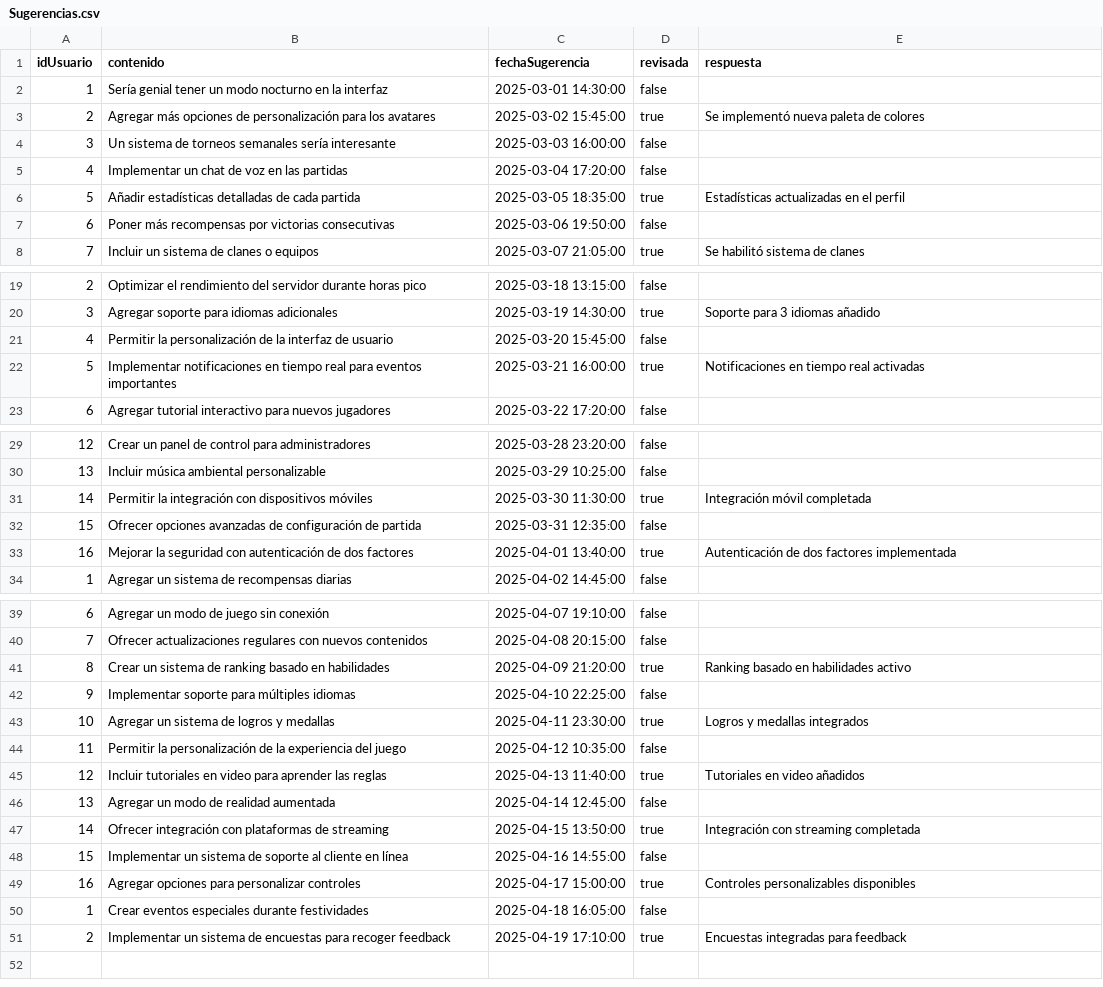
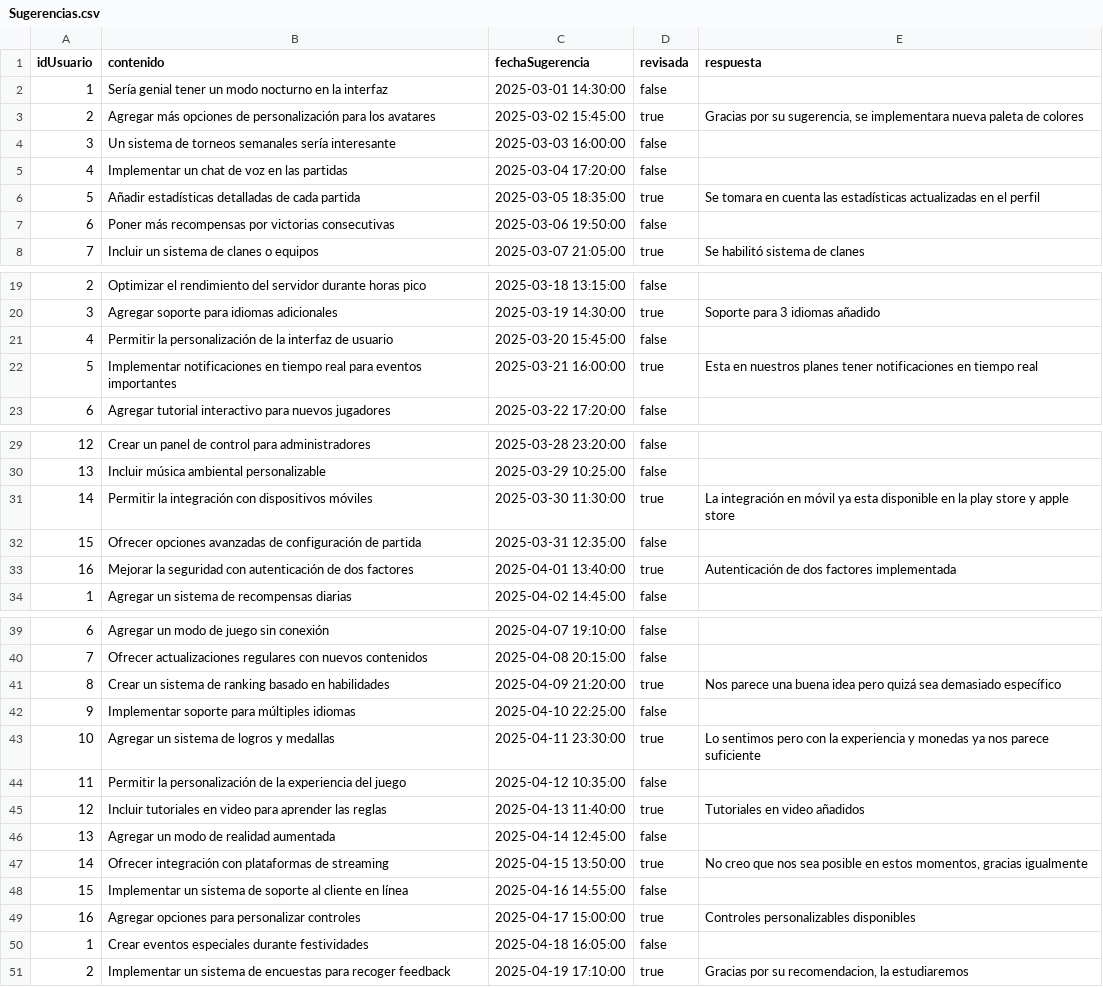
Before and after one commit to UNIZAR-30226-2025-08/Backend, a CSV file: csv/Sugerencias.csv, drawn as a sheet; only a part is shown, gaps mark what is left out.

Commit message:
Modificaciones minimas al DAO

```diff
--- a/csv/Sugerencias.csv
+++ b/csv/Sugerencias.csv
@@ -2,6 +2,6 @@ idUsuario,contenido,fechaSugerencia,revisada,respuesta
 1,"Sería genial tener un modo nocturno en la interfaz","2025-03-01 14:30:00",false,
-2,"Agregar más opciones de personalización para los avatares","2025-03-02 15:45:00",true,"Se implementó nueva paleta de colores"
+2,"Agregar más opciones de personalización para los avatares","2025-03-02 15:45:00",true,"Gracias por su sugerencia, se implementara nueva paleta de colores"
 3,"Un sistema de torneos semanales sería interesante","2025-03-03 16:00:00",false,
 4,"Implementar un chat de voz en las partidas","2025-03-04 17:20:00",false,
-5,"Añadir estadísticas detalladas de cada partida","2025-03-05 18:35:00",true,"Estadísticas actualizadas en el perfil"
+5,"Añadir estadísticas detalladas de cada partida","2025-03-05 18:35:00",true," Se tomara en cuenta las estadísticas actualizadas en el perfil"
 6,"Poner más recompensas por victorias consecutivas","2025-03-06 19:50:00",false,
@@ -21,3 +21,3 @@ idUsuario,contenido,fechaSugerencia,revisada,respuesta
 4,"Permitir la personalización de la interfaz de usuario","2025-03-20 15:45:00",false,
-5,"Implementar notificaciones en tiempo real para eventos importantes","2025-03-21 16:00:00",true,"Notificaciones en tiempo real activadas"
+5,"Implementar notificaciones en tiempo real para eventos importantes","2025-03-21 16:00:00",true,"Esta en nuestros planes tener notificaciones en tiempo real"
 6,"Agregar tutorial interactivo para nuevos jugadores","2025-03-22 17:20:00",false,
@@ -30,3 +30,3 @@ idUsuario,contenido,fechaSugerencia,revisada,respuesta
 13,"Incluir música ambiental personalizable","2025-03-29 10:25:00",false,
-14,"Permitir la integración con dispositivos móviles","2025-03-30 11:30:00",true,"Integración móvil completada"
+14,"Permitir la integración con dispositivos móviles","2025-03-30 11:30:00",true,"La integración en móvil ya esta disponible en la play store y apple store"
 15,"Ofrecer opciones avanzadas de configuración de partida","2025-03-31 12:35:00",false,
@@ -40,5 +40,5 @@ idUsuario,contenido,fechaSugerencia,revisada,respuesta
 7,"Ofrecer actualizaciones regulares con nuevos contenidos","2025-04-08 20:15:00",false,
-8,"Crear un sistema de ranking basado en habilidades","2025-04-09 21:20:00",true,"Ranking basado en habilidades activo"
+8,"Crear un sistema de ranking basado en habilidades","2025-04-09 21:20:00",true,"Nos parece una buena idea pero quizá sea demasiado específico"
 9,"Implementar soporte para múltiples idiomas","2025-04-10 22:25:00",false,
-10,"Agregar un sistema de logros y medallas","2025-04-11 23:30:00",true,"Logros y medallas integrados"
+10,"Agregar un sistema de logros y medallas","2025-04-11 23:30:00",true,"Lo sentimos pero con la experiencia y monedas ya nos parece suficiente"
 11,"Permitir la personalización de la experiencia del juego","2025-04-12 10:35:00",false,
@@ -46,3 +46,3 @@ idUsuario,contenido,fechaSugerencia,revisada,respuesta
 13,"Agregar un modo de realidad aumentada","2025-04-14 12:45:00",false,
-14,"Ofrecer integración con plataformas de streaming","2025-04-15 13:50:00",true,"Integración con streaming completada"
+14,"Ofrecer integración con plataformas de streaming","2025-04-15 13:50:00",true,"No creo que nos sea posible en estos momentos, gracias igualmente"
 15,"Implementar un sistema de soporte al cliente en línea","2025-04-16 14:55:00",false,
@@ -50,2 +50,2 @@ idUsuario,contenido,fechaSugerencia,revisada,respuesta
 1,"Crear eventos especiales durante festividades","2025-04-18 16:05:00",false,
-2,"Implementar un sistema de encuestas para recoger feedback","2025-04-19 17:10:00",true,"Encuestas integradas para feedback"
+2,"Implementar un sistema de encuestas para recoger feedback","2025-04-19 17:10:00",true,"Gracias por su recomendacion, la estudiaremos"
```
